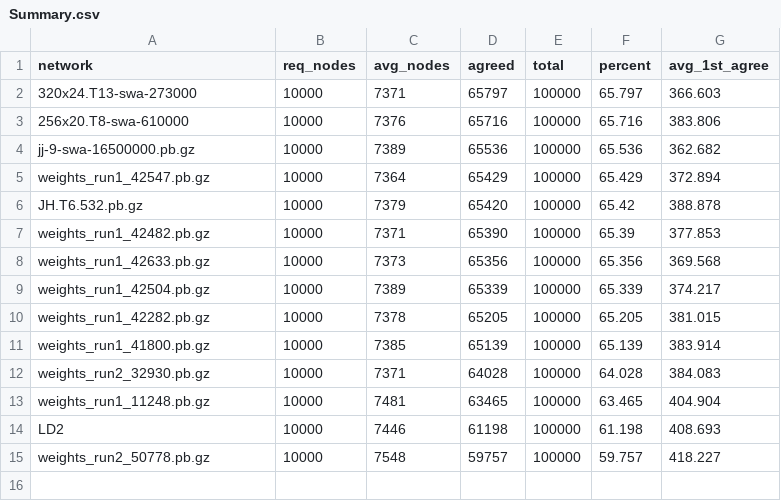
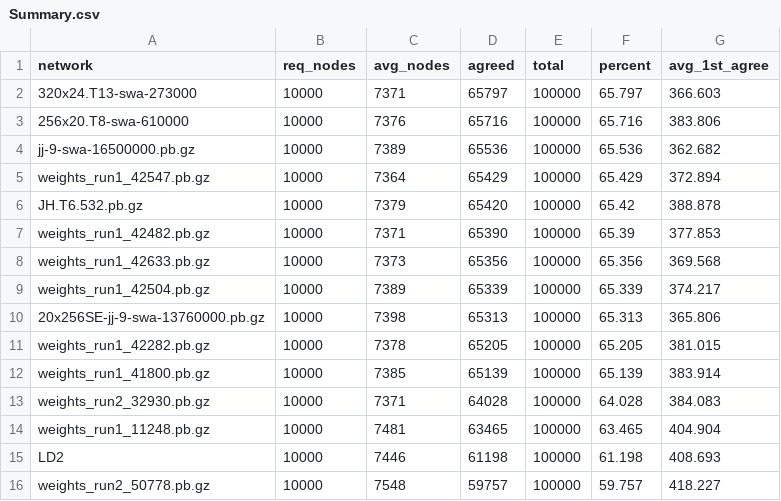
Before and after one commit to djChess2019/position-tester, a CSV file: logs/100k positions @ 10kn/Summary.csv, drawn as a sheet; the diff names each change by its address in the sheet, - before the commit and + after, or states it on an @@ line.

```diff
--- a/logs/100k positions @ 10kn/Summary.csv
+++ b/logs/100k positions @ 10kn/Summary.csv
+row 10: 20x256SE-jj-9-swa-13760000.pb.gz | 10000 | 7398 | 65313 | 100000 | 65.313 | 365.806
```
Also changed, not shown: 2 other files.
